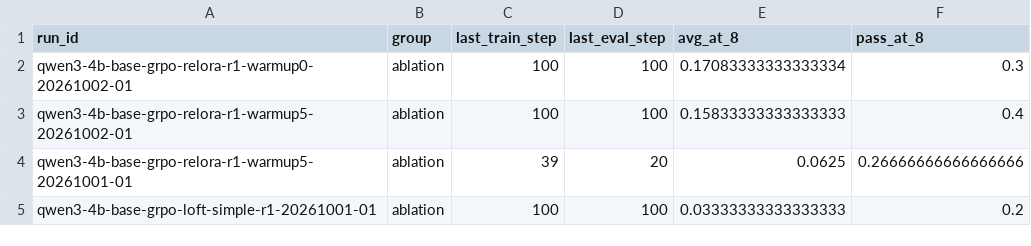
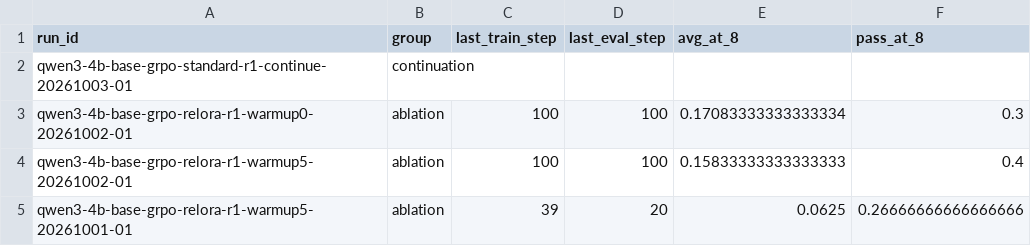
Before and after one commit to Quarkstar/unorl, a CSV file: research/data/comparison.csv, drawn as a sheet; only a part is shown; the shorter side is filled out with more unchanged rows; the diff names each change by its address in the sheet, - before the commit and + after, or states it on an @@ line.

```diff
--- a/research/data/comparison.csv
+++ b/research/data/comparison.csv
+row 2: qwen3-4b-base-grpo-standard-r1-continue-20261003-01 | continuation
```
Also changed, not shown: 8 other files.
